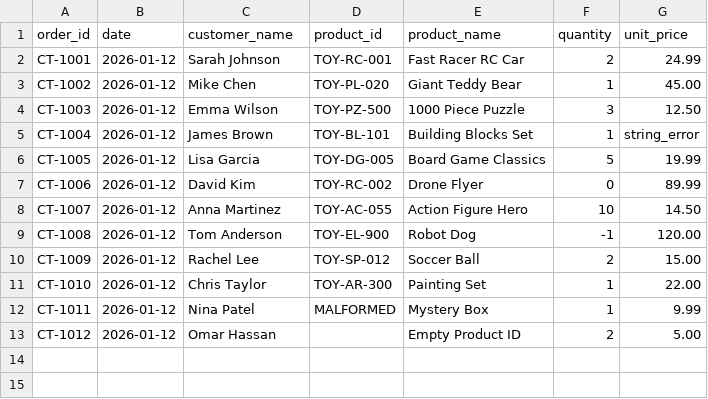
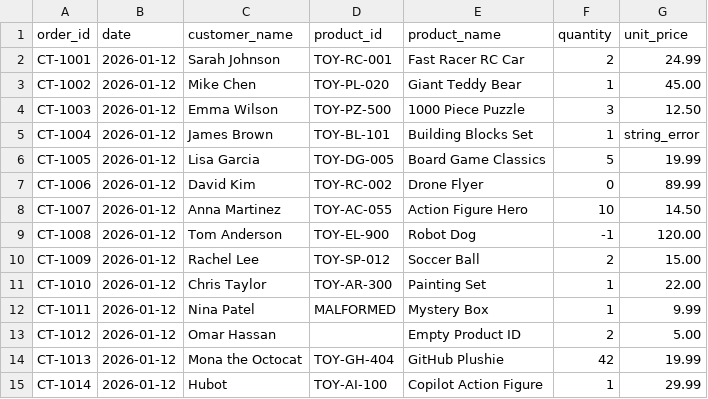
Before and after one commit to msftnadavbh/contoso-toyland-demo, a CSV file: data/orders.csv, drawn as a sheet; the diff names each change by its address in the sheet, - before the commit and + after, or states it on an @@ line.

Commit message:
Add GitHub mascot Easter eggs (Mona the Octocat, Hubot)

```diff
--- a/data/orders.csv
+++ b/data/orders.csv
+row 14: CT-1013 | 2026-01-12 | Mona the Octocat | TOY-GH-404 | GitHub Plushie | 42 | 19.99
+row 15: CT-1014 | 2026-01-12 | Hubot | TOY-AI-100 | Copilot Action Figure | 1 | 29.99
```
